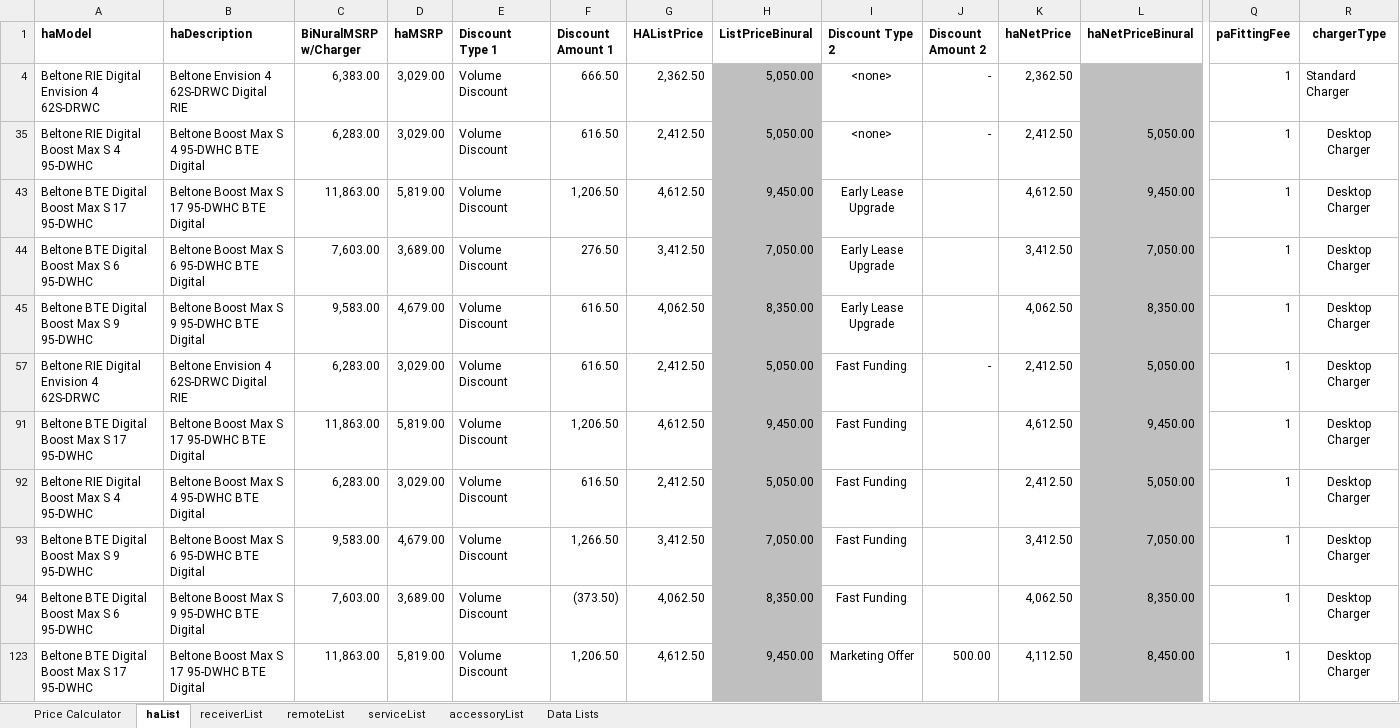
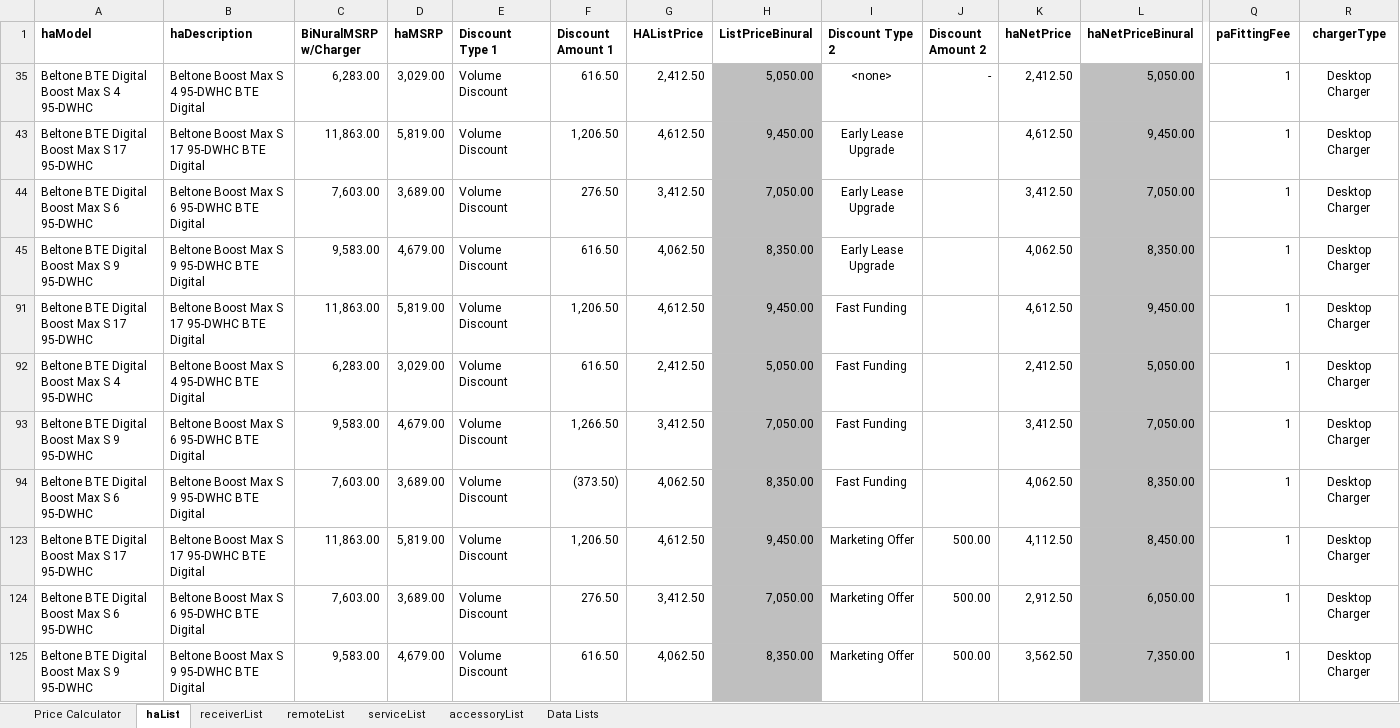
Before and after one commit to Sublevel1384/public-assets, an Excel workbook: downloaded_file.xlsx, sheet haList, drawn as a sheet; only a part is shown, gaps mark what is left out; the shorter side is filled out with more unchanged rows; values as stored, in another font and other column widths than the file's, no borders; table styles not drawn; rows hold the shown columns only; the diff names each change by its address in the sheet, - before the commit and + after, or states it on an @@ line.

Commit message:
chore: automated update of downloaded_file.xlsx

```diff
--- a/downloaded_file.xlsx (sheet haList)
+++ b/downloaded_file.xlsx (sheet haList)
@@ row 4 hidden: Beltone RIE Digital Envision 4 62S-DRWC | Beltone Envision 4 62S-DRWC Digital RIE | 6,383.00 | 3,029.00 | Volume Discount | 666.50 | 2,362.50 | 5,050.00 | <none> | - | 2,362.50 |  | 1 | Standard Charger @@
-A35 (haModel): Beltone RIE Digital Boost Max S 4 95-DWHC
+A35 (haModel): Beltone BTE Digital Boost Max S 4 95-DWHC
@@ row 57 hidden: Beltone RIE Digital Envision 4 62S-DRWC | Beltone Envision 4 62S-DRWC Digital RIE | 6,283.00 | 3,029.00 | Volume Discount | 616.50 | 2,412.50 | 5,050.00 | Fast Funding | - | 2,412.50 | 5,050.00 | 1 | Desktop Charger @@
-A92 (haModel): Beltone RIE Digital Boost Max S 4 95-DWHC
+A92 (haModel): Beltone BTE Digital Boost Max S 4 95-DWHC
```
Also changed, not shown: sheet Data Lists.
